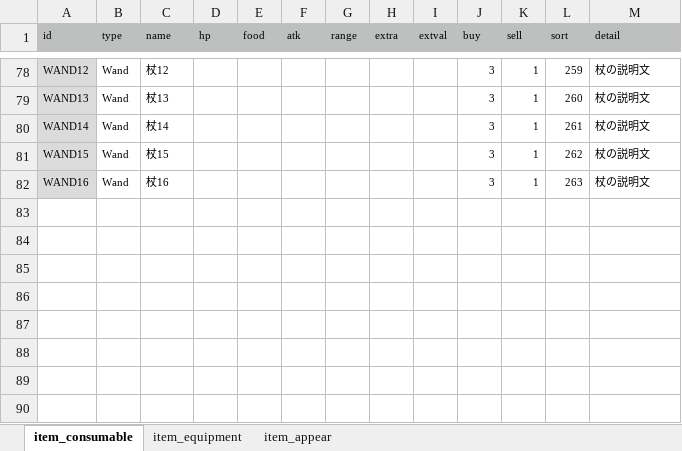
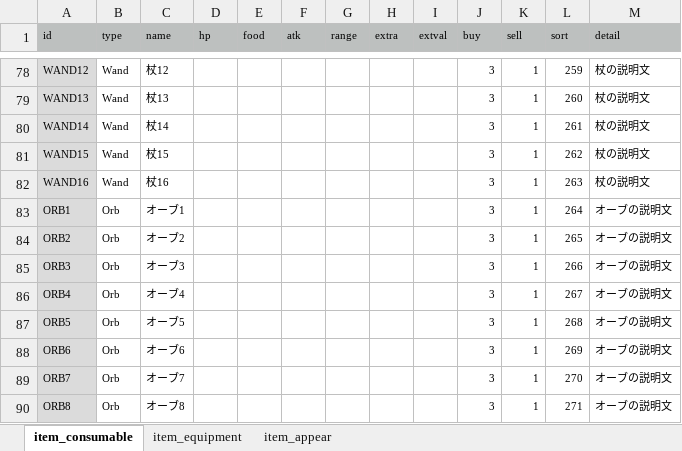
Before and after one commit to syun77/FlixelRL, an Excel workbook: docs/item.xlsx, sheet item_consumable, drawn as a sheet; only a part is shown, gaps mark what is left out; values as stored, in another font and other column widths than the file's, no borders; the diff names each change by its address in the sheet, - before the commit and + after, or states it on an @@ line.

```diff
--- a/docs/item.xlsx (sheet item_consumable)
+++ b/docs/item.xlsx (sheet item_consumable)
+row 83: ORB1 | Orb | オーブ1 |  |  |  |  |  |  | 3 | 1 | 264 | オーブの説明文
+row 84: ORB2 | Orb | オーブ2 |  |  |  |  |  |  | 3 | 1 | 265 | オーブの説明文
+row 85: ORB3 | Orb | オーブ3 |  |  |  |  |  |  | 3 | 1 | 266 | オーブの説明文
+row 86: ORB4 | Orb | オーブ4 |  |  |  |  |  |  | 3 | 1 | 267 | オーブの説明文
+row 87: ORB5 | Orb | オーブ5 |  |  |  |  |  |  | 3 | 1 | 268 | オーブの説明文
+row 88: ORB6 | Orb | オーブ6 |  |  |  |  |  |  | 3 | 1 | 269 | オーブの説明文
+row 89: ORB7 | Orb | オーブ7 |  |  |  |  |  |  | 3 | 1 | 270 | オーブの説明文
+row 90: ORB8 | Orb | オーブ8 |  |  |  |  |  |  | 3 | 1 | 271 | オーブの説明文
```
Also changed, not shown: 6 other files.
